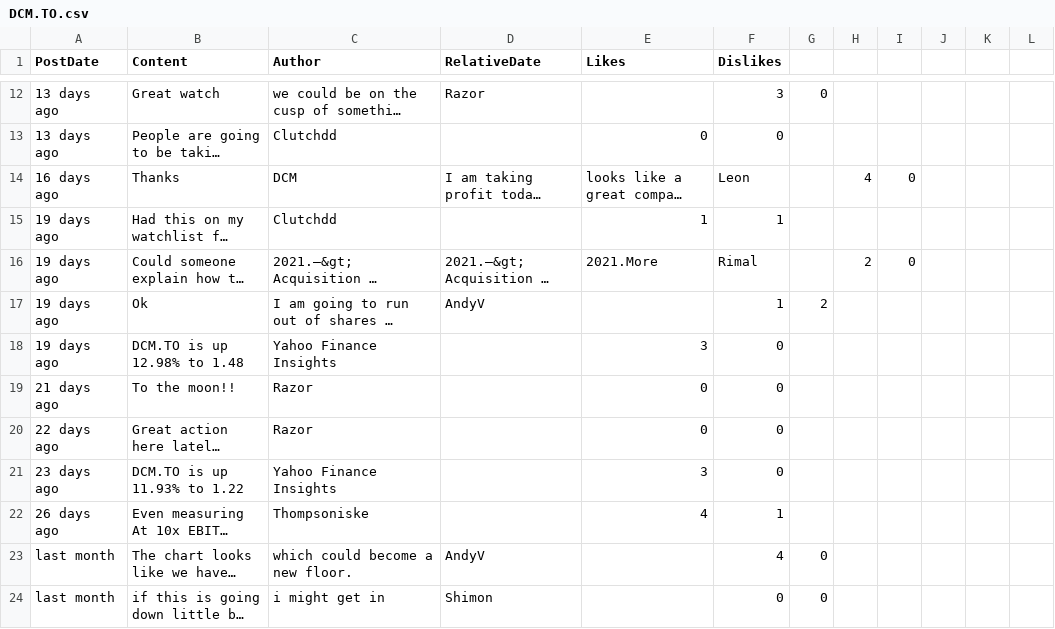
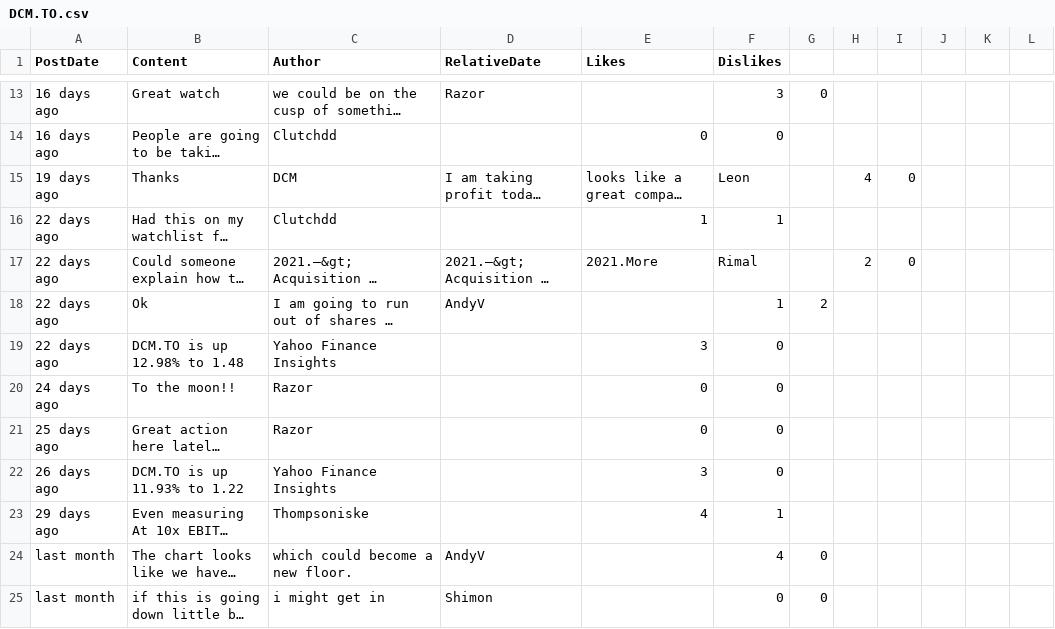
Before and after one commit to dli-invest/conscrap, a CSV file: data/DCM.TO.csv, drawn as a sheet; only a part is shown, gaps mark what is left out; long unchanged cells end in …; addresses are those after the commit; the diff covers the shown part only; the diff names each change by its address in the sheet, - before the commit and + after, or states it on an @@ line.

```diff
--- a/data/DCM.TO.csv
+++ b/data/DCM.TO.csv
-A13:A14 (PostDate): 13 days ago
+A13:A14 (PostDate): 16 days ago
-A15 (PostDate): 16 days ago
+A15 (PostDate): 19 days ago
-A16:A19 (PostDate): 19 days ago
+A16:A19 (PostDate): 22 days ago
-A20 (PostDate): 21 days ago
+A20 (PostDate): 24 days ago
-A21 (PostDate): 22 days ago
+A21 (PostDate): 25 days ago
-A22 (PostDate): 23 days ago
+A22 (PostDate): 26 days ago
-A23 (PostDate): 26 days ago
+A23 (PostDate): 29 days ago
```
Also changed, not shown: 1 added row and 27 edited cells elsewhere in this file, 1 other file.
